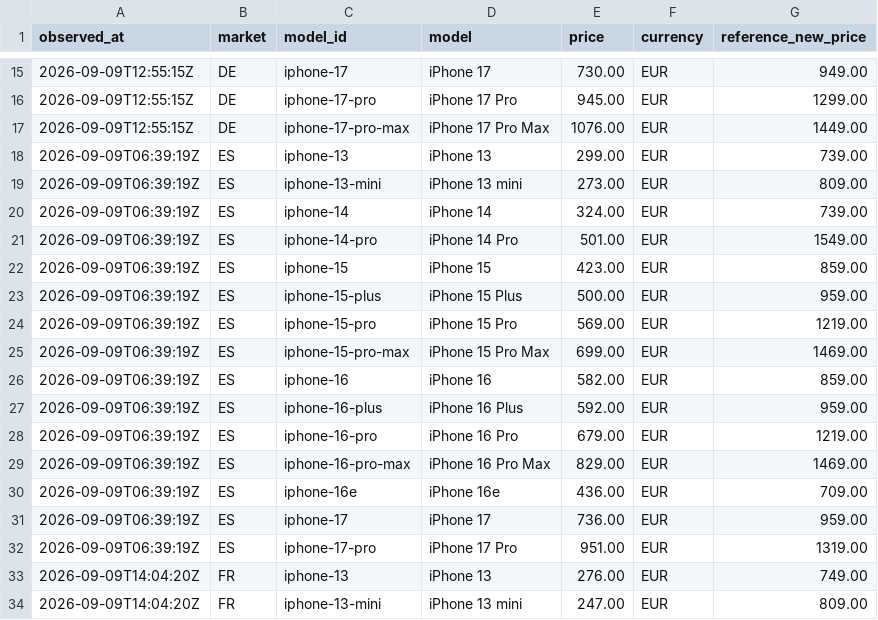
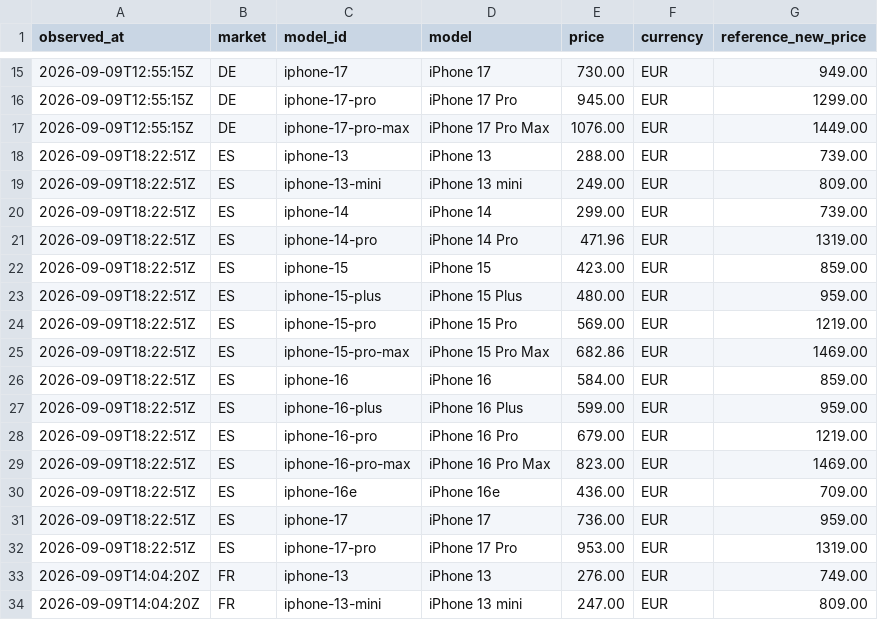
Before and after one commit to MarcoREGAD/priceradar-dataset, a CSV file: latest.csv, drawn as a sheet; only a part is shown, gaps mark what is left out.

```diff
--- a/latest.csv
+++ b/latest.csv
@@ -17,17 +17,17 @@ observed_at,market,model_id,model,price,currency,reference_new_price
 2026-09-09T12:55:15Z,DE,iphone-17-pro-max,iPhone 17 Pro Max,1076.00,EUR,1449.00
-2026-09-09T06:39:19Z,ES,iphone-13,iPhone 13,299.00,EUR,739.00
-2026-09-09T06:39:19Z,ES,iphone-13-mini,iPhone 13 mini,273.00,EUR,809.00
-2026-09-09T06:39:19Z,ES,iphone-14,iPhone 14,324.00,EUR,739.00
-2026-09-09T06:39:19Z,ES,iphone-14-pro,iPhone 14 Pro,501.00,EUR,1549.00
-2026-09-09T06:39:19Z,ES,iphone-15,iPhone 15,423.00,EUR,859.00
-2026-09-09T06:39:19Z,ES,iphone-15-plus,iPhone 15 Plus,500.00,EUR,959.00
-2026-09-09T06:39:19Z,ES,iphone-15-pro,iPhone 15 Pro,569.00,EUR,1219.00
-2026-09-09T06:39:19Z,ES,iphone-15-pro-max,iPhone 15 Pro Max,699.00,EUR,1469.00
-2026-09-09T06:39:19Z,ES,iphone-16,iPhone 16,582.00,EUR,859.00
-2026-09-09T06:39:19Z,ES,iphone-16-plus,iPhone 16 Plus,592.00,EUR,959.00
-2026-09-09T06:39:19Z,ES,iphone-16-pro,iPhone 16 Pro,679.00,EUR,1219.00
-2026-09-09T06:39:19Z,ES,iphone-16-pro-max,iPhone 16 Pro Max,829.00,EUR,1469.00
-2026-09-09T06:39:19Z,ES,iphone-16e,iPhone 16e,436.00,EUR,709.00
-2026-09-09T06:39:19Z,ES,iphone-17,iPhone 17,736.00,EUR,959.00
-2026-09-09T06:39:19Z,ES,iphone-17-pro,iPhone 17 Pro,951.00,EUR,1319.00
+2026-09-09T18:22:51Z,ES,iphone-13,iPhone 13,288.00,EUR,739.00
+2026-09-09T18:22:51Z,ES,iphone-13-mini,iPhone 13 mini,249.00,EUR,809.00
+2026-09-09T18:22:51Z,ES,iphone-14,iPhone 14,299.00,EUR,739.00
+2026-09-09T18:22:51Z,ES,iphone-14-pro,iPhone 14 Pro,471.96,EUR,1319.00
+2026-09-09T18:22:51Z,ES,iphone-15,iPhone 15,423.00,EUR,859.00
+2026-09-09T18:22:51Z,ES,iphone-15-plus,iPhone 15 Plus,480.00,EUR,959.00
+2026-09-09T18:22:51Z,ES,iphone-15-pro,iPhone 15 Pro,569.00,EUR,1219.00
+2026-09-09T18:22:51Z,ES,iphone-15-pro-max,iPhone 15 Pro Max,682.86,EUR,1469.00
+2026-09-09T18:22:51Z,ES,iphone-16,iPhone 16,584.00,EUR,859.00
+2026-09-09T18:22:51Z,ES,iphone-16-plus,iPhone 16 Plus,599.00,EUR,959.00
+2026-09-09T18:22:51Z,ES,iphone-16-pro,iPhone 16 Pro,679.00,EUR,1219.00
+2026-09-09T18:22:51Z,ES,iphone-16-pro-max,iPhone 16 Pro Max,823.00,EUR,1469.00
+2026-09-09T18:22:51Z,ES,iphone-16e,iPhone 16e,436.00,EUR,709.00
+2026-09-09T18:22:51Z,ES,iphone-17,iPhone 17,736.00,EUR,959.00
+2026-09-09T18:22:51Z,ES,iphone-17-pro,iPhone 17 Pro,953.00,EUR,1319.00
 2026-09-09T14:04:20Z,FR,iphone-13,iPhone 13,276.00,EUR,749.00
```
Also changed, not shown: data/es/2026-09.csv, 2 other files.
